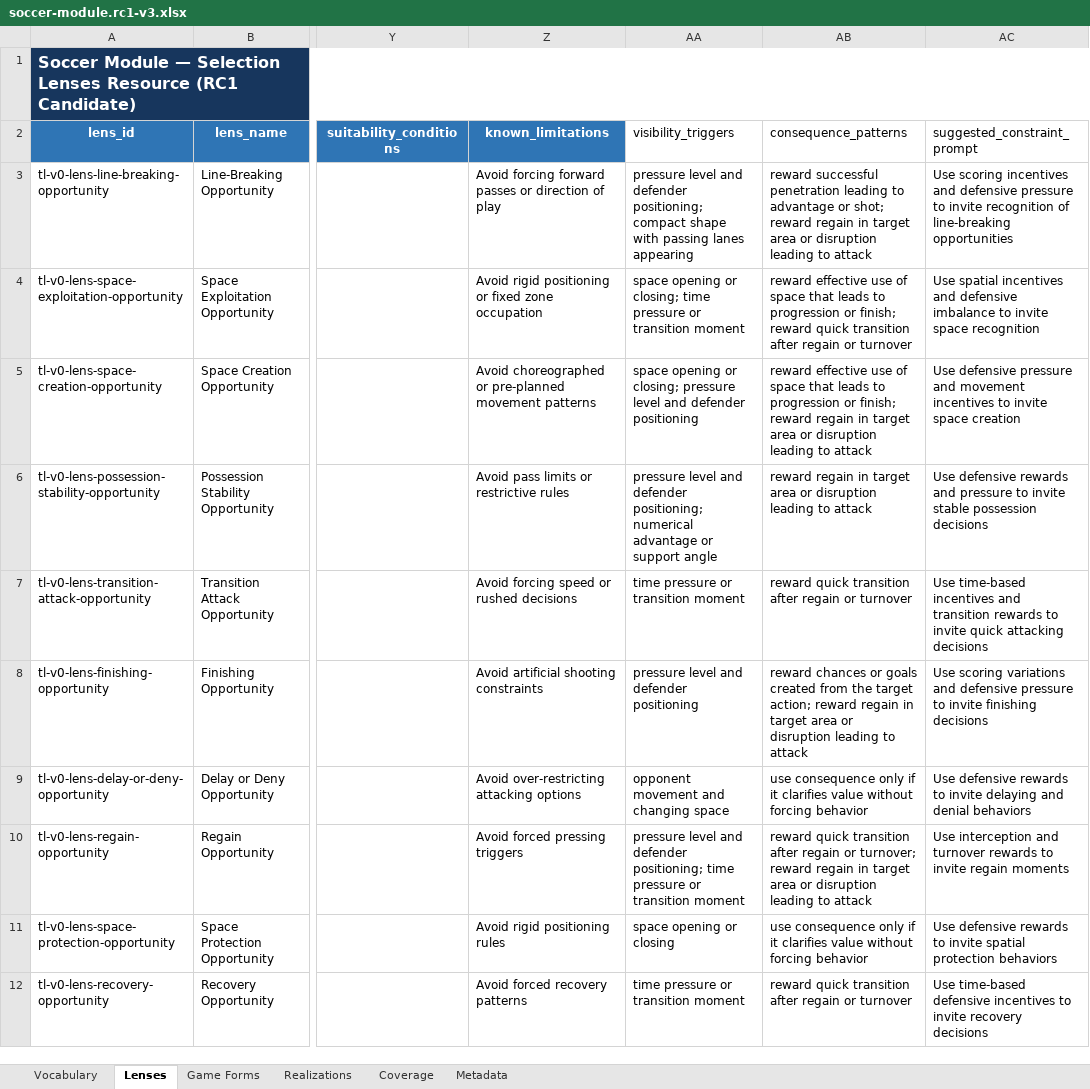
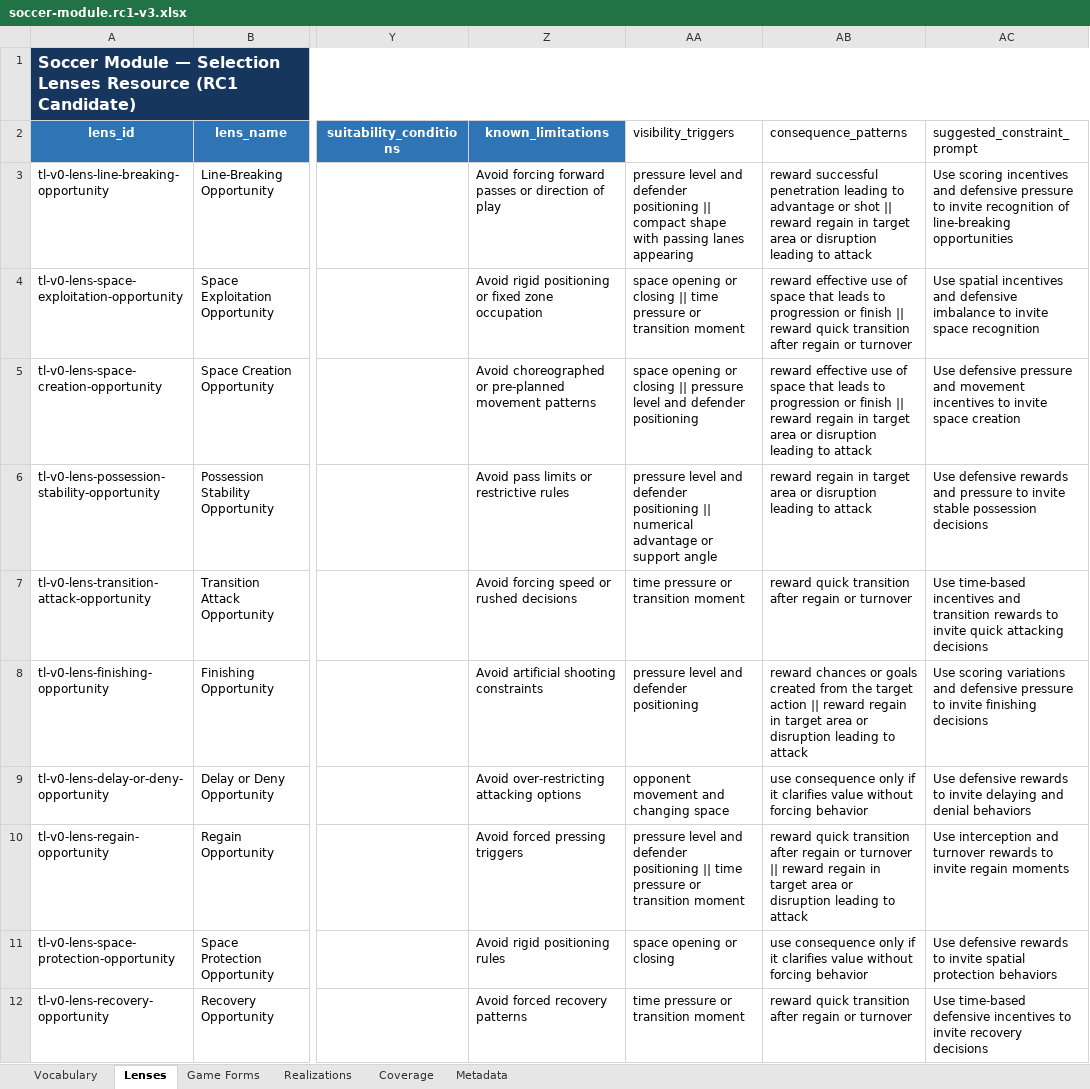
Before and after one commit to aicoachingsolutions/challenge-point, an Excel workbook: back/data/sport-modules/soccer/soccer-module.rc1-v3.xlsx, sheet Lenses, drawn as a sheet; only a part is shown, gaps mark what is left out; values as stored, in another font and other column widths than the file's, no borders; table styles not drawn; the diff names each change by its address in the sheet, - before the commit and + after, or states it on an @@ line.

```diff
--- a/back/data/sport-modules/soccer/soccer-module.rc1-v3.xlsx (sheet Lenses)
+++ b/back/data/sport-modules/soccer/soccer-module.rc1-v3.xlsx (sheet Lenses)
-AA3 (visibility_triggers): …and defender positioning; compact shape…
+AA3 (visibility_triggers): …and defender positioning || compact shape…
-AB3 (consequence_patterns): …advantage or shot; reward regain…
+AB3 (consequence_patterns): …advantage or shot || reward regain…
-AA4 (visibility_triggers): …opening or closing; time pressure…
+AA4 (visibility_triggers): …opening or closing || time pressure…
-AB4 (consequence_patterns): …progression or finish; reward quick…
+AB4 (consequence_patterns): …progression or finish || reward quick…
-AA5 (visibility_triggers): …opening or closing; pressure level…
+AA5 (visibility_triggers): …opening or closing || pressure level…
-AB5 (consequence_patterns): …progression or finish; reward regain…
+AB5 (consequence_patterns): …progression or finish || reward regain…
-AA6 (visibility_triggers): …and defender positioning; numerical advantage…
+AA6 (visibility_triggers): …and defender positioning || numerical advantage…
-AB8 (consequence_patterns): …the target action; reward regain…
+AB8 (consequence_patterns): …the target action || reward regain…
-AA10 (visibility_triggers): …and defender positioning; time pressure…
+AA10 (visibility_triggers): …and defender positioning || time pressure…
-AB10 (consequence_patterns): …regain or turnover; reward regain…
+AB10 (consequence_patterns): …regain or turnover || reward regain…
```
Also changed, not shown: sheet Realizations, sheet Game Forms, 4 other files.
